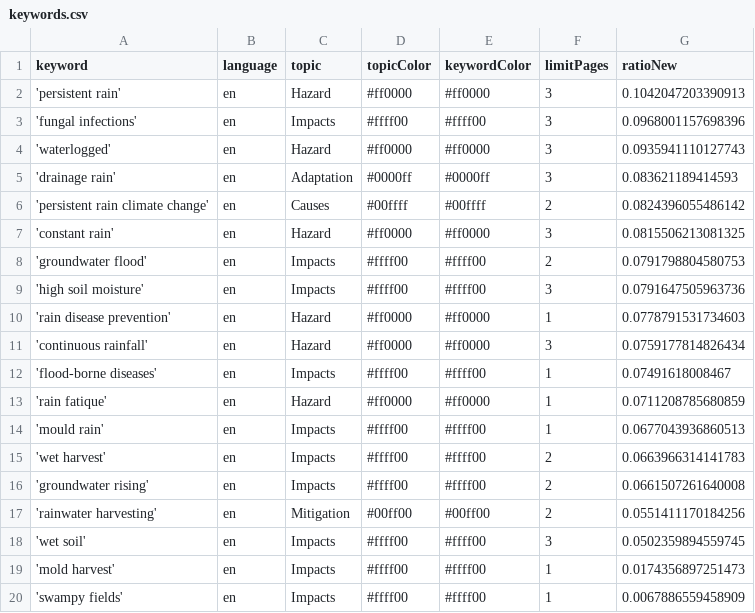
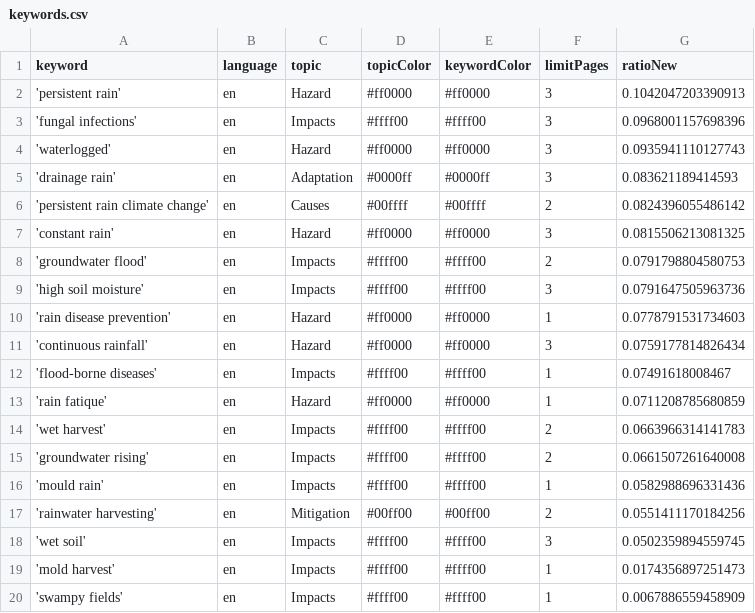
Before and after one commit to hb219-news/wetSpellIsComing, a CSV file: keywords.csv, drawn as a sheet.

Commit message:
Commit from GitHub Actions (harvest:0.0)

```diff
--- a/keywords.csv
+++ b/keywords.csv
@@ -13,5 +13,5 @@ keyword,language,topic,topicColor,keywordColor,limitPages,ratioNew
 'rain fatique',en,Hazard,#ff0000,#ff0000,1,0.0711208785680859
-'mould rain',en,Impacts,#ffff00,#ffff00,1,0.0677043936860513
 'wet harvest',en,Impacts,#ffff00,#ffff00,2,0.0663966314141783
 'groundwater rising',en,Impacts,#ffff00,#ffff00,2,0.0661507261640008
+'mould rain',en,Impacts,#ffff00,#ffff00,1,0.0582988696331436
 'rainwater harvesting',en,Mitigation,#00ff00,#00ff00,2,0.0551411170184256
```
